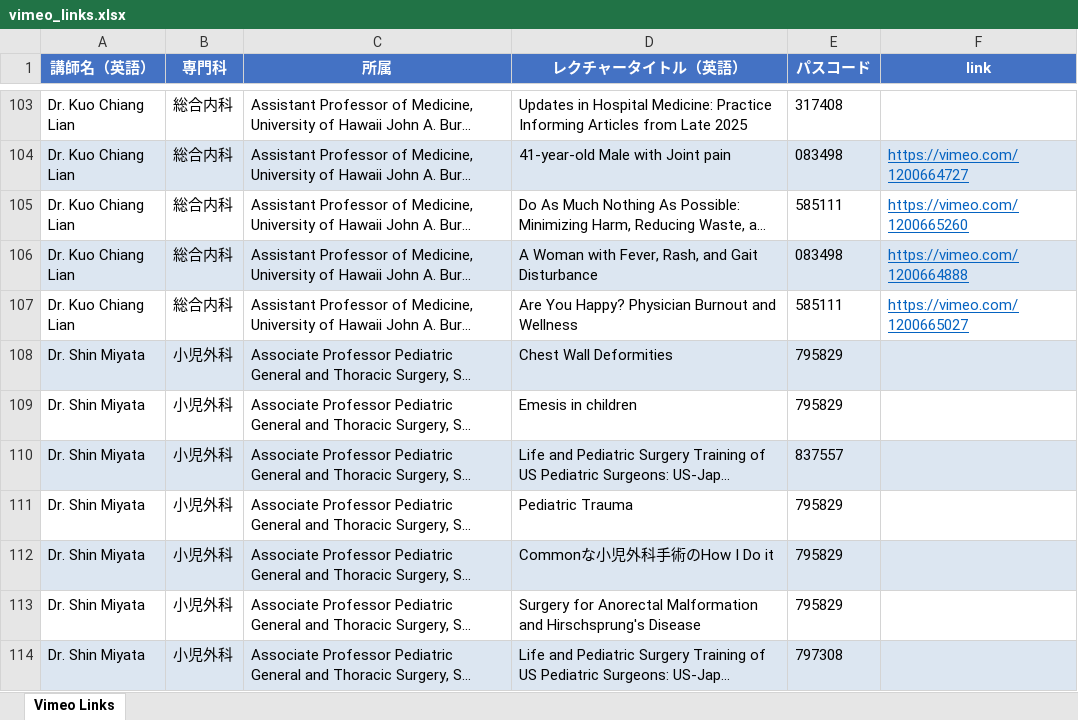
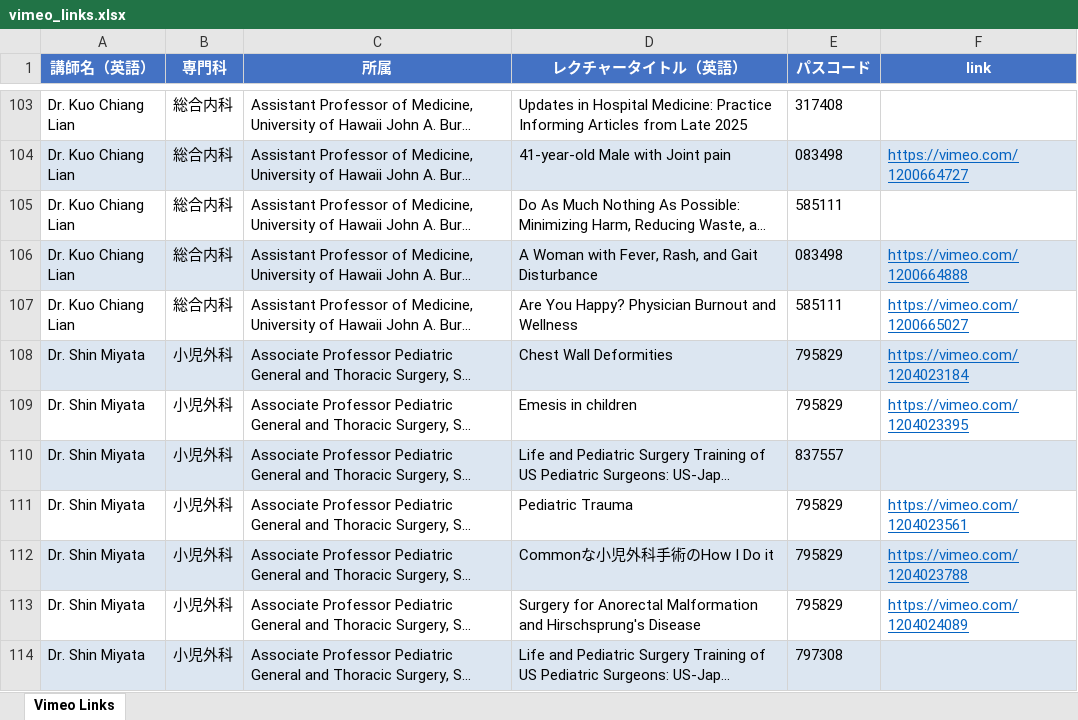
Before and after one commit to Kosoko-Hidefumi/Zoom-to-Vimeo, an Excel workbook: vimeo_links.xlsx, sheet Vimeo Links, drawn as a sheet; only a part is shown, gaps mark what is left out; long unchanged cells end in …; values as stored, in another font and other column widths than the file's, no borders; the diff names each change by its address in the sheet, - before the commit and + after, or states it on an @@ line.

```diff
--- a/vimeo_links.xlsx (sheet Vimeo Links)
+++ b/vimeo_links.xlsx (sheet Vimeo Links)
-F105 (link): https://vimeo.com/1200665260
+F105 (link): (empty)
-F108 (link): (empty)
+F108 (link): https://vimeo.com/1204023184
-F109 (link): (empty)
+F109 (link): https://vimeo.com/1204023395
-F111 (link): (empty)
+F111 (link): https://vimeo.com/1204023561
-F112 (link): (empty)
+F112 (link): https://vimeo.com/1204023788
-F113 (link): (empty)
+F113 (link): https://vimeo.com/1204024089
```
Also changed, not shown: vimeo_links_omit.xlsx, 3 other files.
